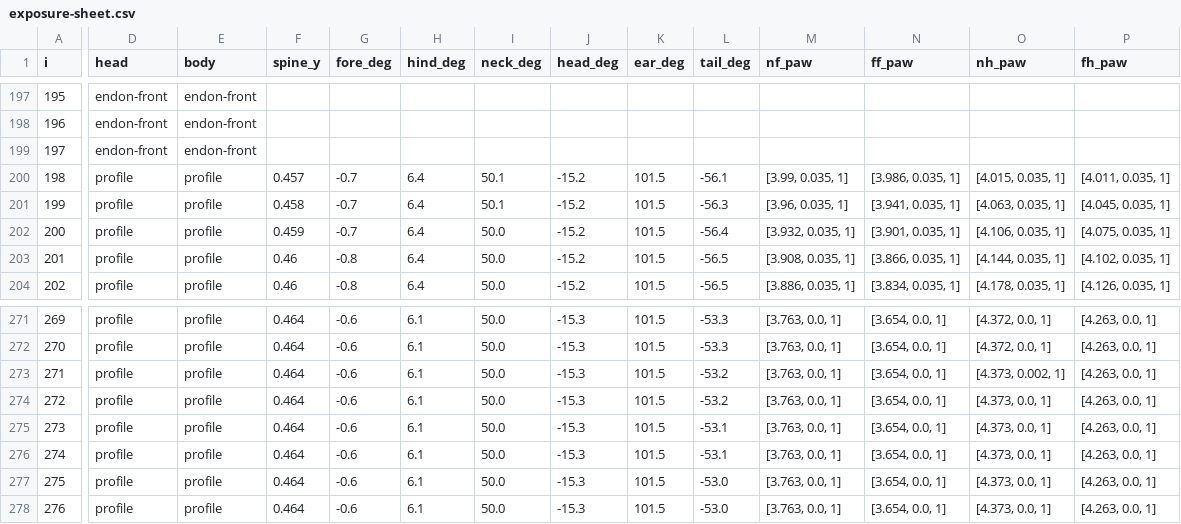
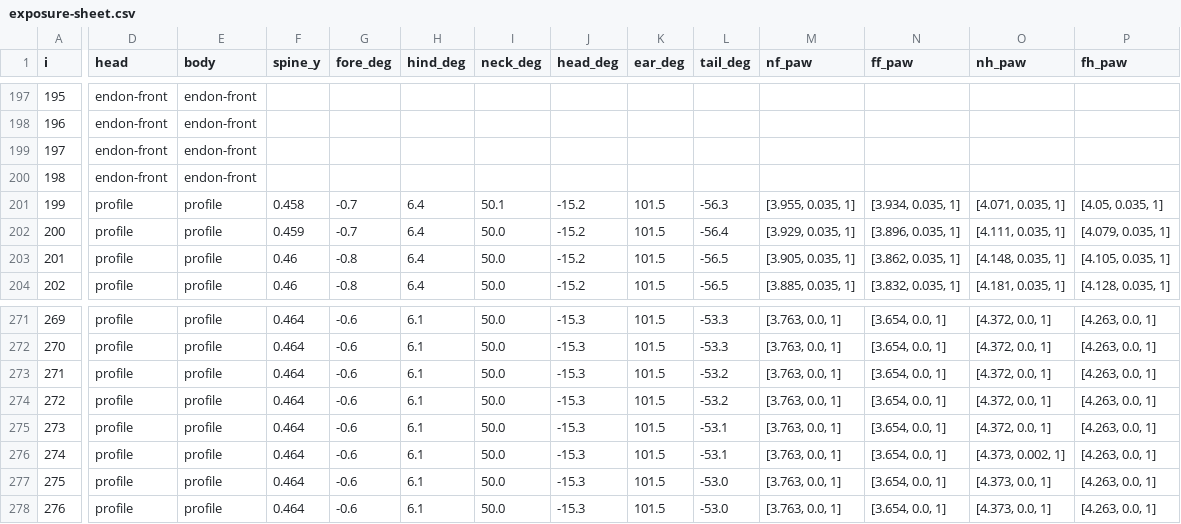
Before and after one commit to hartswf0/bolas, a CSV file: paeleo/handmade/02-reiniger/exposure-sheet.csv, drawn as a sheet; only a part is shown, gaps mark what is left out; the diff covers the shown part only; the diff names each change by its address in the sheet, - before the commit and + after, or states it on an @@ line.

```diff
--- a/paeleo/handmade/02-reiniger/exposure-sheet.csv
+++ b/paeleo/handmade/02-reiniger/exposure-sheet.csv
-D200 (head): profile
+D200 (head): endon-front
-E200 (body): profile
+E200 (body): endon-front
-F200 (spine_y): 0.457
+F200 (spine_y): (empty)
-G200 (fore_deg): -0.7
+G200 (fore_deg): (empty)
-H200 (hind_deg): 6.4
+H200 (hind_deg): (empty)
-I200 (neck_deg): 50.1
+I200 (neck_deg): (empty)
-J200 (head_deg): -15.2
+J200 (head_deg): (empty)
-K200 (ear_deg): 101.5
+K200 (ear_deg): (empty)
-L200 (tail_deg): -56.1
+L200 (tail_deg): (empty)
-M200 (nf_paw): [3.99, 0.035, 1]
+M200 (nf_paw): (empty)
-N200 (ff_paw): [3.986, 0.035, 1]
+N200 (ff_paw): (empty)
-O200 (nh_paw): [4.015, 0.035, 1]
+O200 (nh_paw): (empty)
-P200 (fh_paw): [4.011, 0.035, 1]
+P200 (fh_paw): (empty)
-M201 (nf_paw): [3.96, 0.035, 1]
+M201 (nf_paw): [3.955, 0.035, 1]
-N201 (ff_paw): [3.941, 0.035, 1]
+N201 (ff_paw): [3.934, 0.035, 1]
-O201 (nh_paw): [4.063, 0.035, 1]
+O201 (nh_paw): [4.071, 0.035, 1]
-P201 (fh_paw): [4.045, 0.035, 1]
+P201 (fh_paw): [4.05, 0.035, 1]
-M202 (nf_paw): [3.932, 0.035, 1]
+M202 (nf_paw): [3.929, 0.035, 1]
-N202 (ff_paw): [3.901, 0.035, 1]
+N202 (ff_paw): [3.896, 0.035, 1]
-O202 (nh_paw): [4.106, 0.035, 1]
+O202 (nh_paw): [4.111, 0.035, 1]
-P202 (fh_paw): [4.075, 0.035, 1]
+P202 (fh_paw): [4.079, 0.035, 1]
-M203 (nf_paw): [3.908, 0.035, 1]
+M203 (nf_paw): [3.905, 0.035, 1]
-N203 (ff_paw): [3.866, 0.035, 1]
+N203 (ff_paw): [3.862, 0.035, 1]
-O203 (nh_paw): [4.144, 0.035, 1]
+O203 (nh_paw): [4.148, 0.035, 1]
-P203 (fh_paw): [4.102, 0.035, 1]
+P203 (fh_paw): [4.105, 0.035, 1]
-M204 (nf_paw): [3.886, 0.035, 1]
+M204 (nf_paw): [3.885, 0.035, 1]
-N204 (ff_paw): [3.834, 0.035, 1]
+N204 (ff_paw): [3.832, 0.035, 1]
-O204 (nh_paw): [4.178, 0.035, 1]
+O204 (nh_paw): [4.181, 0.035, 1]
-P204 (fh_paw): [4.126, 0.035, 1]
+P204 (fh_paw): [4.128, 0.035, 1]
-O273 (nh_paw): [4.373, 0.002, 1]
+O273 (nh_paw): [4.372, 0.0, 1]
-O274:O275 (nh_paw): [4.373, 0.0, 1]
+O274:O275 (nh_paw): [4.372, 0.0, 1]
-O276 (nh_paw): [4.373, 0.0, 1]
+O276 (nh_paw): [4.373, 0.002, 1]
```
Also changed, not shown: 95 edited cells elsewhere in this file, 13 other files.
